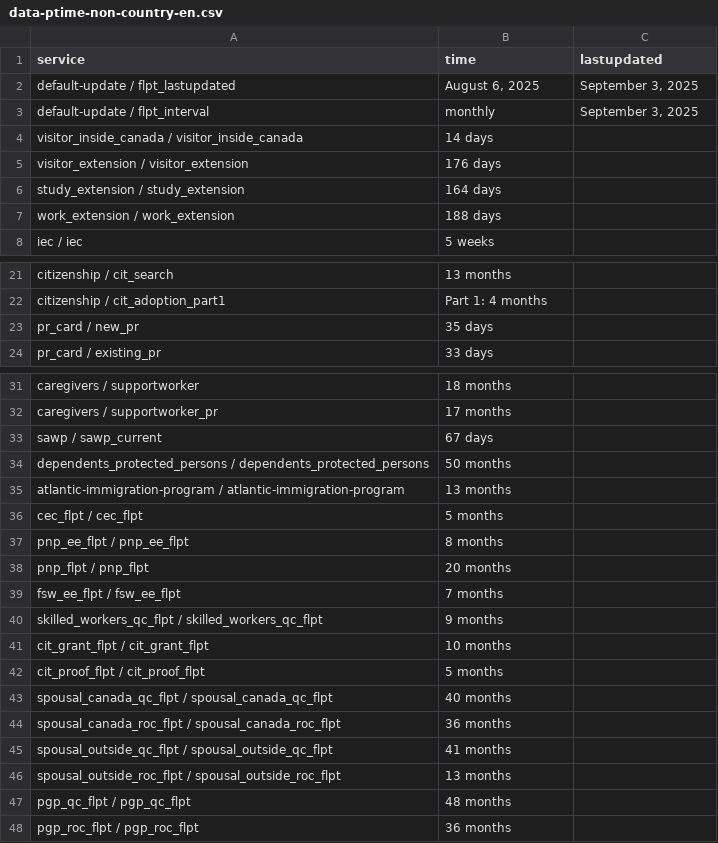
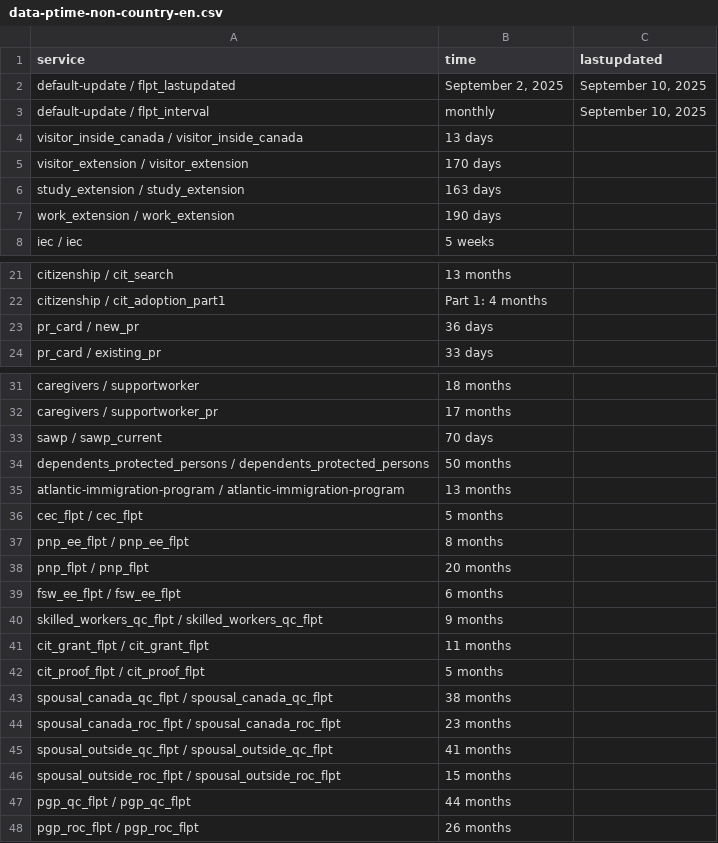
Before and after one commit to tinng81/cic-processing-times, a CSV file: data-ptime-non-country-en.csv, drawn as a sheet; only a part is shown, gaps mark what is left out.

Commit message:
Flat: latest data (2025-09-11T00:16:37.313Z) {   "date": "2025-09-11T00:16:37.313Z",   "files": [     {       "name": "data-ptime-en.csv",       "deltaBytes": 140,       "source": "https://www.canada.ca/content/dam/ircc/documents/json/data-ptime-en.json"     },     {       "name": "data-ptime-en.json",       "deltaBytes": 140,       "source": "https://www.canada.ca/content/dam/ircc/documents/json/data-ptime-en.json"     },     {       "name": "formatted-data-ptime-en.csv",       "deltaBytes": -28,       "source": "https://www.canada.ca/content/dam/ircc/documents/json/data-ptime-en.json"     },     {       "name": "formatted-selected-countries-data-ptime-en.csv",       "deltaBytes": -2,       "source": "https://www.canada.ca/content/dam/ircc/documents/json/data-ptime-en.json"     },     {       "name": "data-ptime-non-country-en.csv",       "deltaBytes": 5,       "source": "https://www.canada.ca/content/dam/ircc/documents/json/data-ptime-non-country-en.json"     },     {       "name": "data-ptime-non-country-en.json",       "deltaBytes": 4,       "source": "https://www.canada.ca/content/dam/ircc/documents/json/data-ptime-non-country-en.json"     }   ] }

```diff
--- a/data-ptime-non-country-en.csv
+++ b/data-ptime-non-country-en.csv
@@ -1,8 +1,8 @@
 service,time,lastupdated
-default-update / flpt_lastupdated,"August 6, 2025","September 3, 2025"
-default-update / flpt_interval, monthly,"September 3, 2025"
-visitor_inside_canada / visitor_inside_canada,14 days,
-visitor_extension / visitor_extension,176 days,
-study_extension / study_extension,164 days,
-work_extension / work_extension,188 days,
+default-update / flpt_lastupdated,"September 2, 2025","September 10, 2025"
+default-update / flpt_interval, monthly,"September 10, 2025"
+visitor_inside_canada / visitor_inside_canada,13 days,
+visitor_extension / visitor_extension,170 days,
+study_extension / study_extension,163 days,
+work_extension / work_extension,190 days,
 iec / iec,5 weeks,
@@ -22,3 +22,3 @@ citizenship / cit_search,13 months,
 citizenship / cit_adoption_part1,Part 1: 4 months,
-pr_card / new_pr,35 days,
+pr_card / new_pr,36 days,
 pr_card / existing_pr,33 days,
@@ -32,3 +32,3 @@ caregivers / supportworker,18 months,
 caregivers / supportworker_pr,17 months,
-sawp / sawp_current,67 days,
+sawp / sawp_current,70 days,
 dependents_protected_persons / dependents_protected_persons,50 months,
@@ -38,11 +38,11 @@ pnp_ee_flpt / pnp_ee_flpt,8 months,
 pnp_flpt / pnp_flpt,20 months,
-fsw_ee_flpt / fsw_ee_flpt,7 months,
+fsw_ee_flpt / fsw_ee_flpt,6 months,
 skilled_workers_qc_flpt / skilled_workers_qc_flpt,9 months,
-cit_grant_flpt / cit_grant_flpt,10 months,
+cit_grant_flpt / cit_grant_flpt,11 months,
 cit_proof_flpt / cit_proof_flpt,5 months,
-spousal_canada_qc_flpt / spousal_canada_qc_flpt,40 months,
-spousal_canada_roc_flpt / spousal_canada_roc_flpt,36 months,
+spousal_canada_qc_flpt / spousal_canada_qc_flpt,38 months,
+spousal_canada_roc_flpt / spousal_canada_roc_flpt,23 months,
 spousal_outside_qc_flpt / spousal_outside_qc_flpt,41 months,
-spousal_outside_roc_flpt / spousal_outside_roc_flpt,13 months,
-pgp_qc_flpt / pgp_qc_flpt,48 months,
-pgp_roc_flpt / pgp_roc_flpt,36 months,
+spousal_outside_roc_flpt / spousal_outside_roc_flpt,15 months,
+pgp_qc_flpt / pgp_qc_flpt,44 months,
+pgp_roc_flpt / pgp_roc_flpt,26 months,
```
Also changed, not shown: data-ptime-en.csv, formatted-data-ptime-en.csv, 3 other files.
